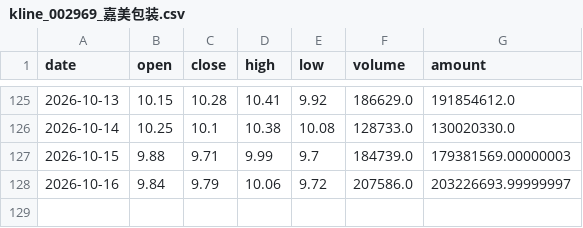
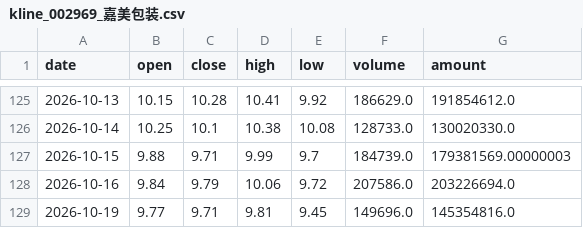
Before and after one commit to Dongjiaxiang02/stock-analyzer, a CSV file: docs/csv_archive/kline_002969_嘉美包装.csv, drawn as a sheet; only a part is shown, gaps mark what is left out.

```diff
--- a/docs/csv_archive/kline_002969_嘉美包装.csv
+++ b/docs/csv_archive/kline_002969_嘉美包装.csv
@@ -127,2 +127,3 @@
 2026-10-15,9.88,9.71,9.99,9.7,184739.0,179381569.00000003
-2026-10-16,9.84,9.79,10.06,9.72,207586.0,203226693.99999997
+2026-10-16,9.84,9.79,10.06,9.72,207586.0,203226694.0
+2026-10-19,9.77,9.71,9.81,9.45,149696.0,145354816.0
```
Also changed, not shown: docs/csv_archive/kline_603486_科沃斯.csv, docs/csv_archive/kline_688169_石头科技.csv, 6 other files.
